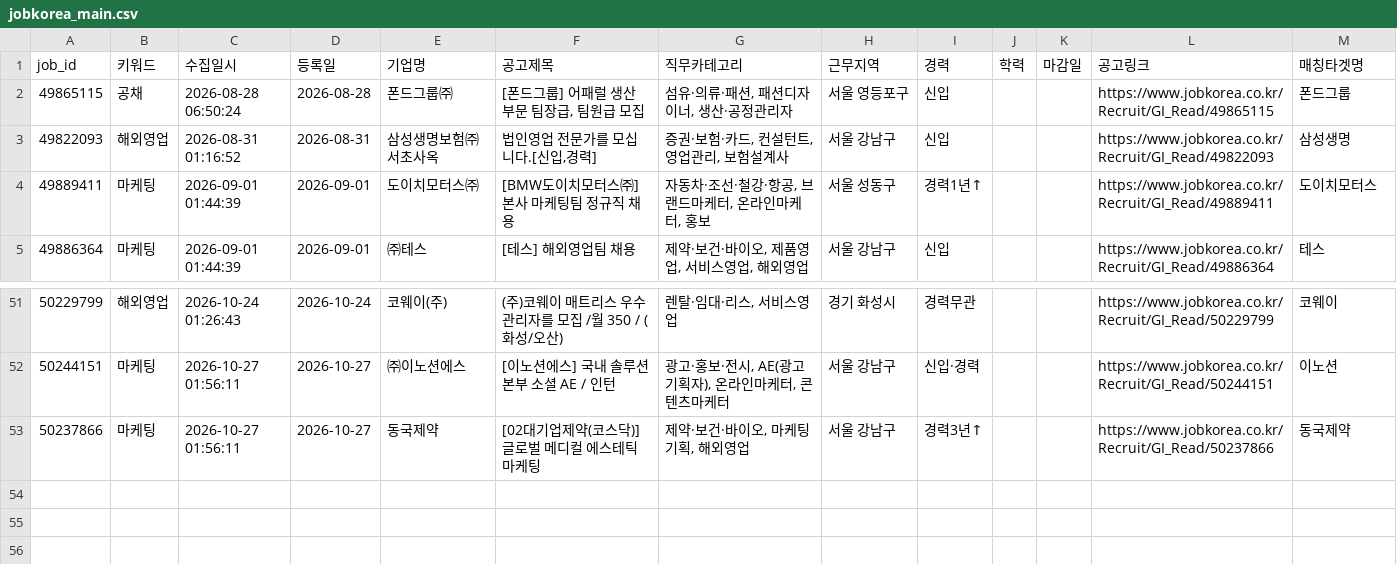
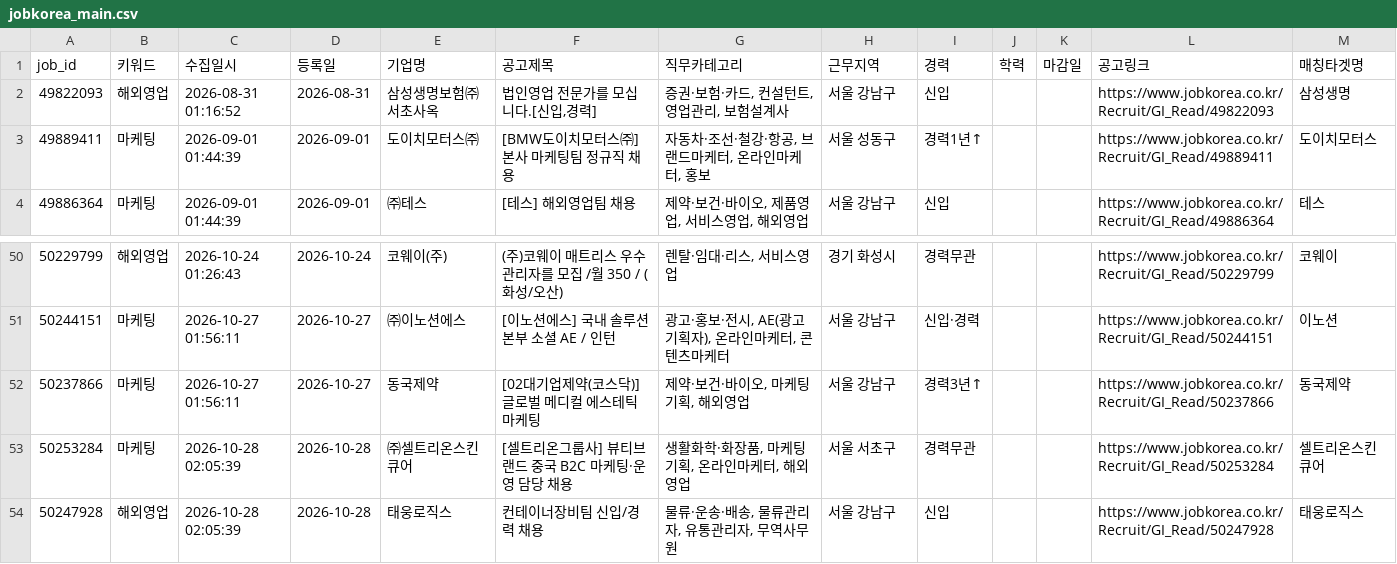
Before and after one commit to djgeum/RunETF, a CSV file: .github/job.bot/jobkorea_main.csv, drawn as a sheet; only a part is shown, gaps mark what is left out.

```diff
--- a/.github/job.bot/jobkorea_main.csv
+++ b/.github/job.bot/jobkorea_main.csv
@@ -1,3 +1,2 @@
 job_id,키워드,수집일시,등록일,기업명,공고제목,직무카테고리,근무지역,경력,학력,마감일,공고링크,매칭타겟명
-49865115,공채,2026-08-28 06:50:24,2026-08-28,폰드그룹㈜,"[폰드그룹] 어패럴 생산 부문 팀장급, 팀원급 모집","섬유·의류·패션, 패션디자이너, 생산·공정관리자",서울 영등포구,신입,,,https://www.jobkorea.co.kr/Recruit/GI_Read/49865115,폰드그룹
 49822093,해외영업,2026-08-31 01:16:52,2026-08-31,삼성생명보험㈜서초사옥,"법인영업 전문가를 모십니다.[신입,경력]","증권·보험·카드, 컨설턴트, 영업관리, 보험설계사",서울 강남구,신입,,,https://www.jobkorea.co.kr/Recruit/GI_Read/49822093,삼성생명
@@ -54 +53,3 @@
 50237866,마케팅,2026-10-27 01:56:11,2026-10-27,동국제약,[02대기업제약(코스닥)] 글로벌 메디컬 에스테틱 마케팅,"제약·보건·바이오, 마케팅기획, 해외영업",서울 강남구,경력3년↑,,,https://www.jobkorea.co.kr/Recruit/GI_Read/50237866,동국제약
+50253284,마케팅,2026-10-28 02:05:39,2026-10-28,㈜셀트리온스킨큐어,[셀트리온그룹사] 뷰티브랜드 중국 B2C 마케팅·운영 담당 채용,"생활화학·화장품, 마케팅기획, 온라인마케터, 해외영업",서울 서초구,경력무관,,,https://www.jobkorea.co.kr/Recruit/GI_Read/50253284,셀트리온스킨큐어
+50247928,해외영업,2026-10-28 02:05:39,2026-10-28,태웅로직스,컨테이너장비팀 신입/경력 채용,"물류·운송·배송, 물류관리자, 유통관리자, 무역사무원",서울 강남구,신입,,,https://www.jobkorea.co.kr/Recruit/GI_Read/50247928,태웅로직스
```
Also changed, not shown: .github/job.bot/jobkorea_list.csv, .github/job.bot/peoplenjob_list.csv, 5 other files.
